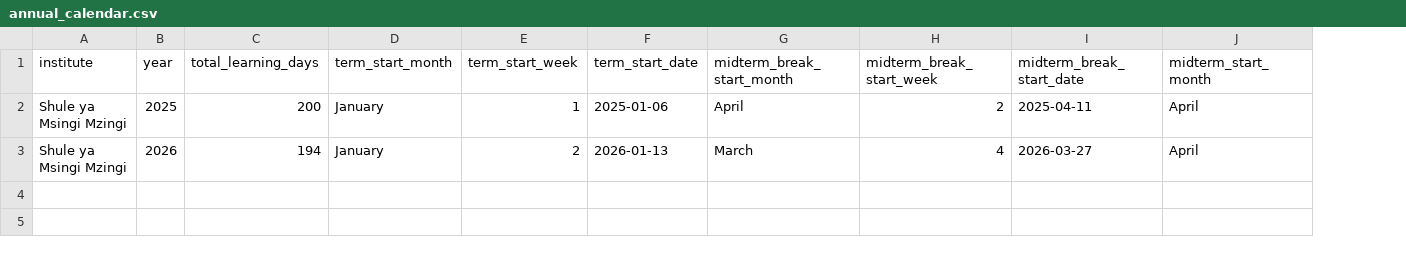
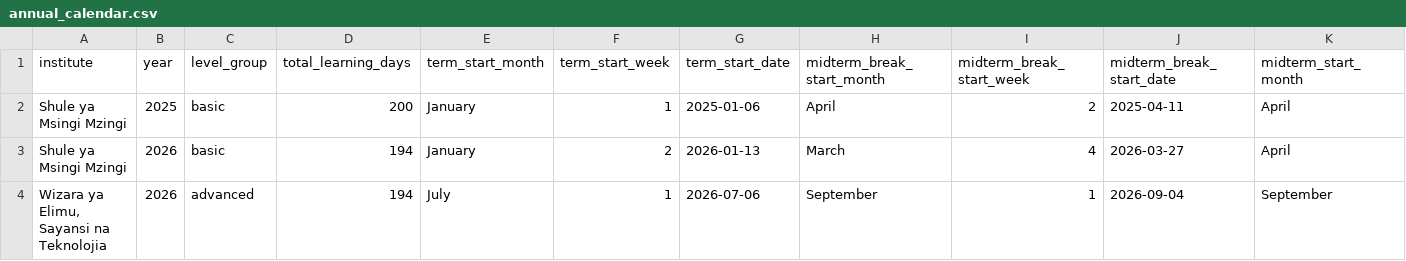
Before and after one commit to Ryobalj/jamiikazini-pro, a CSV file: syllabus/csv/annual_calendar.csv, drawn as a sheet; only a part is shown; rows hold the shown columns only; the diff names each change by its address in the sheet, - before the commit and + after, or states it on an @@ line.

Commit message:
feat: two-tier academic calendar for basic vs advanced (Kidato V-VI) classes
Previously a single AnnualCalendar applied to every class level, even
though the Ministry issues separate calendars for Awali-Kidato IV
(Jan-Dec) and Kidato V-VI/A-Level (July-June, crossing the Gregorian
year boundary). Adds a level_group field ('basic'/'advanced') keyed
alongside institute+year, sourced from the real Ministry circular
(Waraka wa Elimu Na. 1/2026), so Form V/VI now resolve their own
calendar instead of sharing the O-Level one.

- AnnualCalendar: level_group field + unique_together(year, institute,
  level_group), level_group_for_class_level() classmethod
- seed_annual_calendar: reads level_group from CSV, added the advanced
  Ministry calendar row
- calendar_service: next-year lookup and holiday/exam labels now
  respect level_group (separate LIKIZO/MITIHANI labels for advanced)
- annual_calendar_views: ?level_group= and ?class_level= filters
- admin: level_group added to list_display/list_filter
- serializer: uniqueness check includes level_group; date-in-year
  validation relaxed for the second-term fields so an advanced
  calendar can legally cross into the next Gregorian year
- tests updated/added for the new field and coexisting calendars

```diff
--- a/syllabus/csv/annual_calendar.csv
+++ b/syllabus/csv/annual_calendar.csv
+column C (level_group), rows 2-3: basic | basic
+row 4: Wizara ya Elimu, Sayansi na Teknolojia | 2026 | advanced | 194 | July | 1 | 2026-07-06 | September | 1 | 2026-09-04 | September
```
Also changed, not shown: 9 other files.
